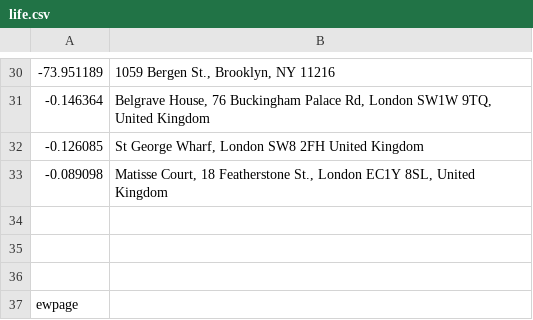
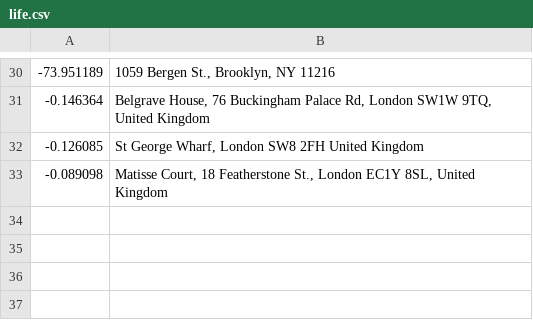
Before and after one commit to icco/locative.garden, a CSV file: pages/stories/life.csv, drawn as a sheet; only a part is shown, gaps mark what is left out.

```diff
--- a/pages/stories/life.csv
+++ b/pages/stories/life.csv
@@ -33,5 +33 @@
 -0.089098,"Matisse Court, 18 Featherstone St., London EC1Y 8SL, United Kingdom"
-
-
-
-ewpage
```
Also changed, not shown: 27 other files.
